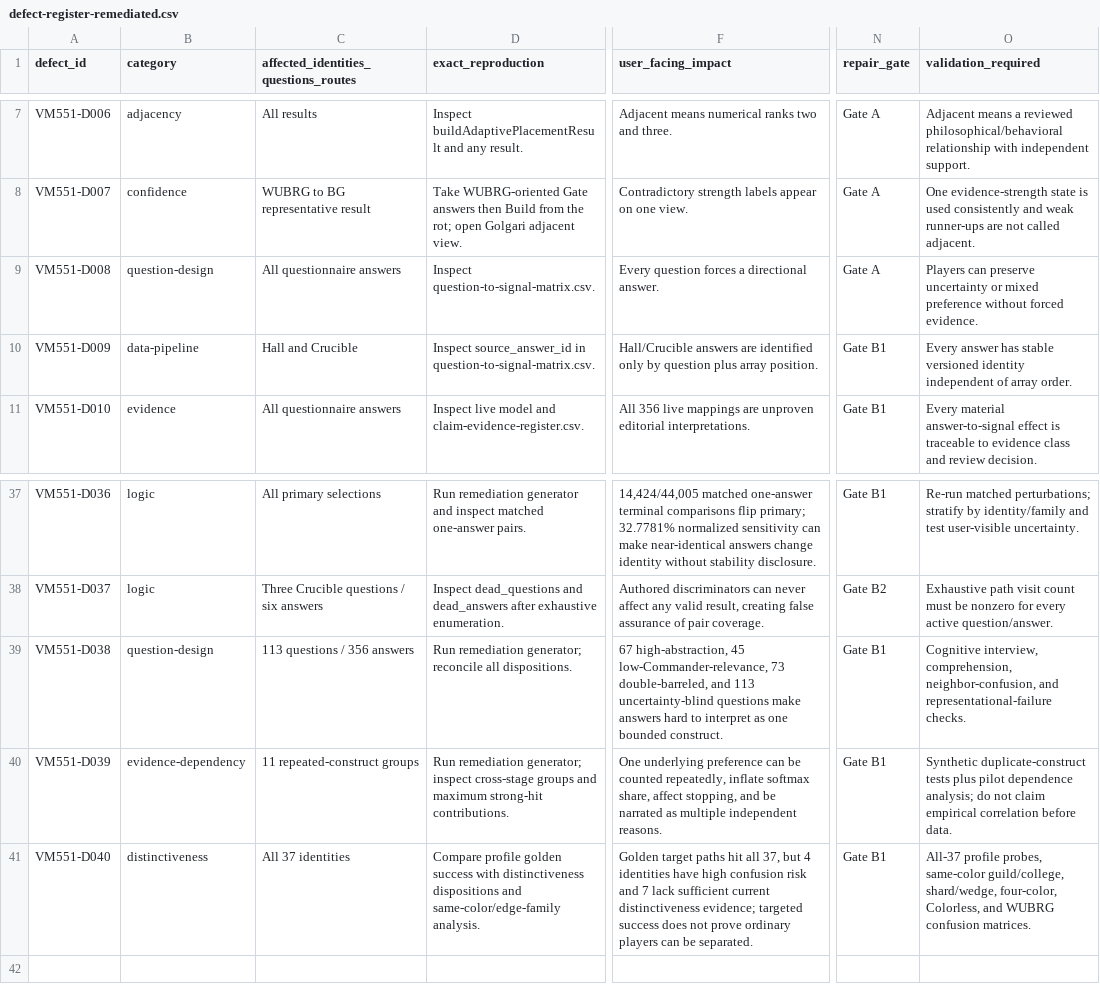
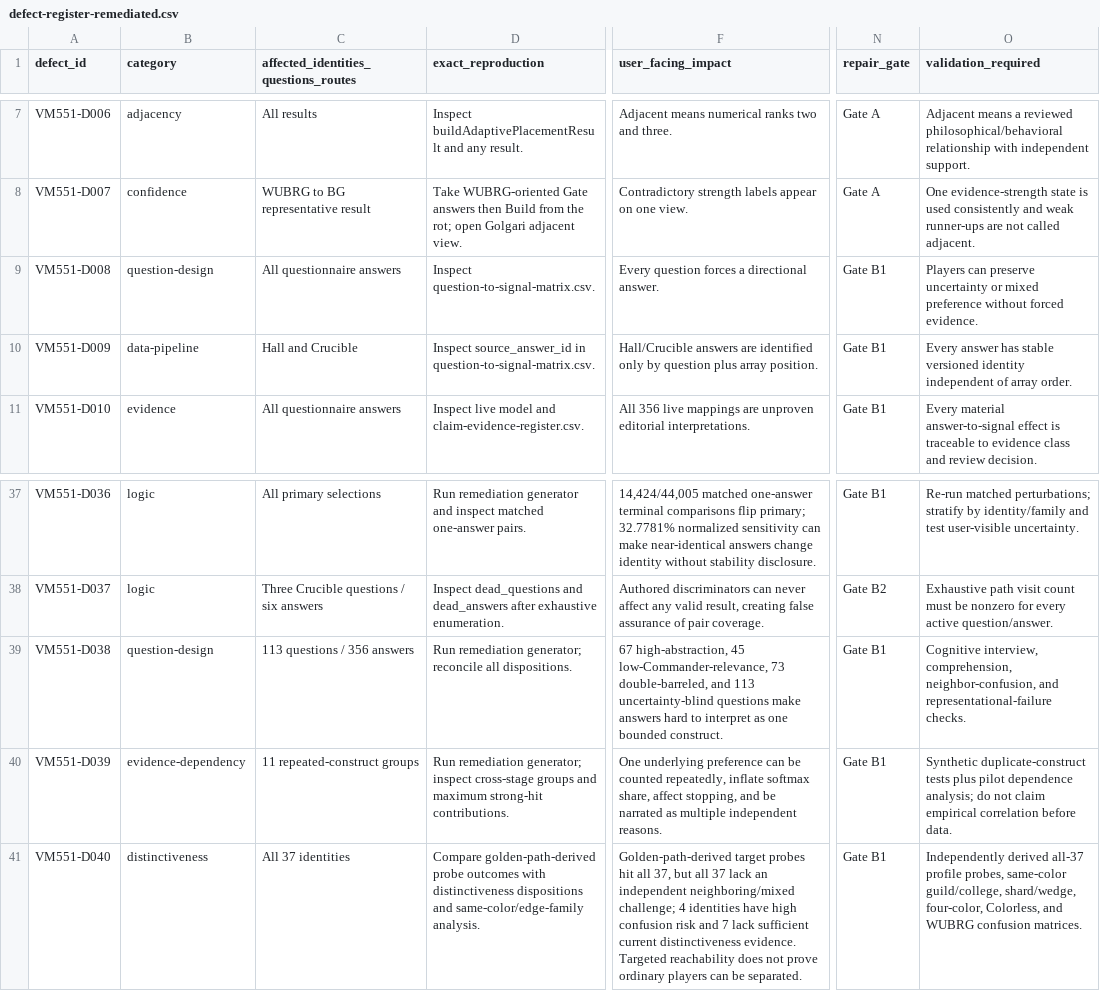
Before and after one commit to rboles84/mtgSiteWIP, a CSV file: docs/audits/vm551-placement-system/defect-register-remediated.csv, drawn as a sheet; only a part is shown, gaps mark what is left out; the diff names each change by its address in the sheet, - before the commit and + after, or states it on an @@ line.

```diff
--- a/docs/audits/vm551-placement-system/defect-register-remediated.csv
+++ b/docs/audits/vm551-placement-system/defect-register-remediated.csv
-N9 (repair_gate): Gate A
+N9 (repair_gate): Gate B1
-D41 (exact_reproduction): Compare profile golden success with distinctiveness…
+D41 (exact_reproduction): Compare golden-path-derived probe outcomes with distinctiveness…
-F41 (user_facing_impact): Golden target paths hit all 37, but 4 identities have high confusion risk and 7 lack sufficient current distinctiveness evidence; targeted success does not…
+F41 (user_facing_impact): Golden-path-derived target probes hit all 37, but all 37 lack an independent neighboring/mixed challenge; 4 identities have high confusion risk and 7 lack sufficient current distinctiveness evidence. Targeted reachability does not…
-O41 (validation_required): All-37 profile probes,…
+O41 (validation_required): Independently derived all-37 profile probes,…
```
Also changed, not shown: docs/audits/vm551-placement-system/adversarial-scenario-matrix.csv, docs/audits/vm551-placement-system/cecos-conclusion-adjudication.csv, 28 other files.
